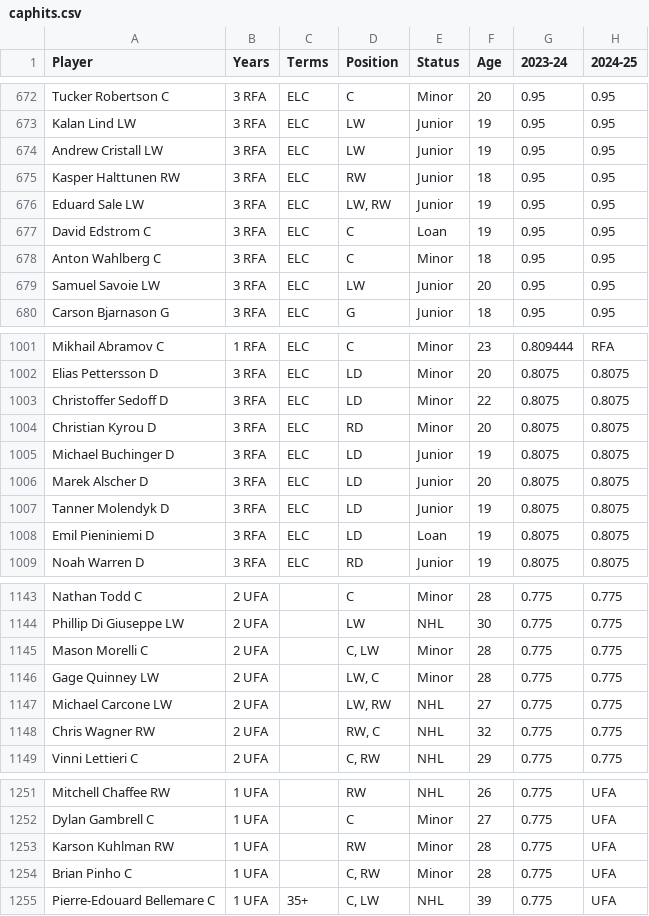
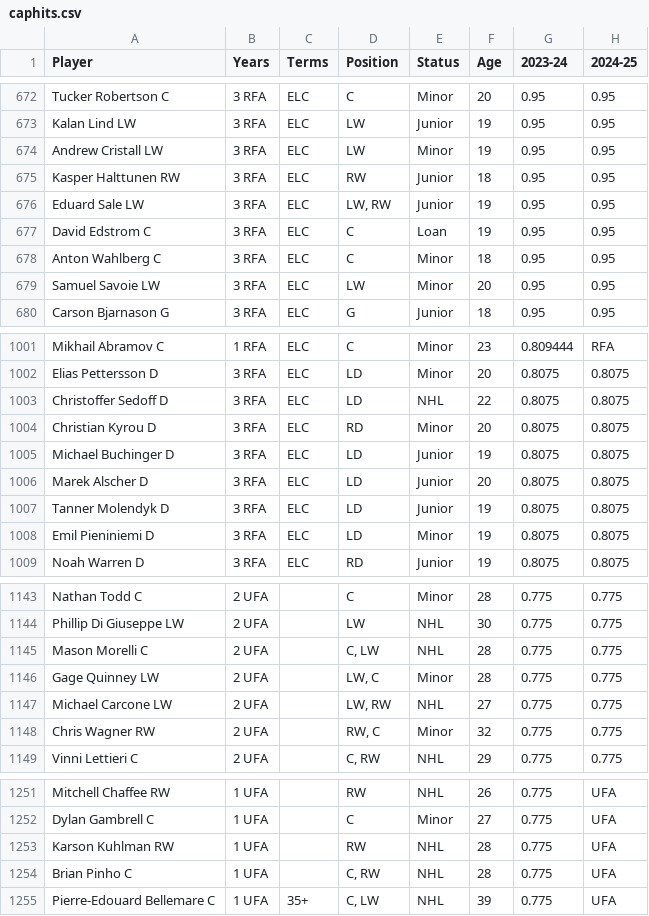
Before and after one commit to kww271/qBneK36JpdQetizHcQM7DMrCSz, a CSV file: caphits.csv, drawn as a sheet; only a part is shown, gaps mark what is left out; the diff covers the shown part only; the diff names each change by its address in the sheet, - before the commit and + after, or states it on an @@ line.

```diff
--- a/caphits.csv
+++ b/caphits.csv
-E674 (Status): Junior
+E674 (Status): Minor
-E679 (Status): Junior
+E679 (Status): Minor
-E1003 (Status): Minor
+E1003 (Status): NHL
-E1008 (Status): Loan
+E1008 (Status): Minor
-E1145 (Status): Minor
+E1145 (Status): NHL
-E1148 (Status): NHL
+E1148 (Status): Minor
-E1253:E1254 (Status): Minor
+E1253:E1254 (Status): NHL
```
Also changed, not shown: 3 added rows, 1 removed row and 37 edited cells elsewhere in this file.
